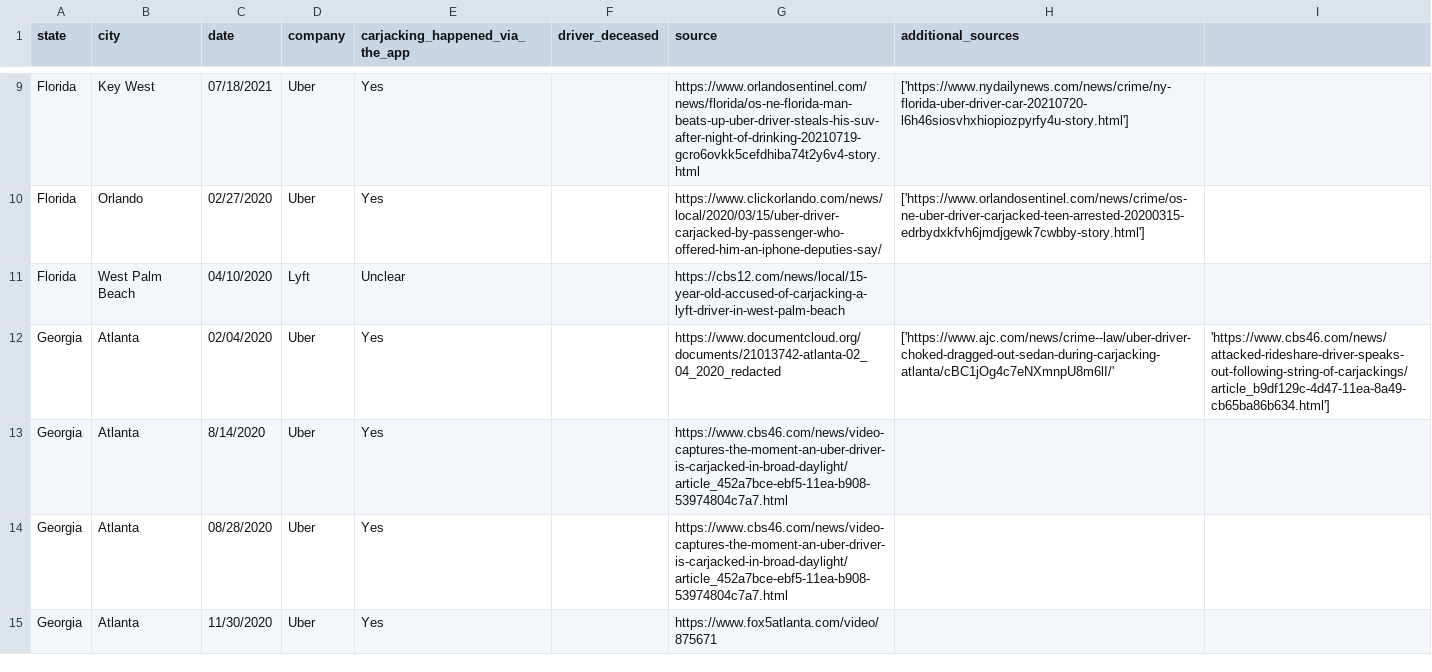
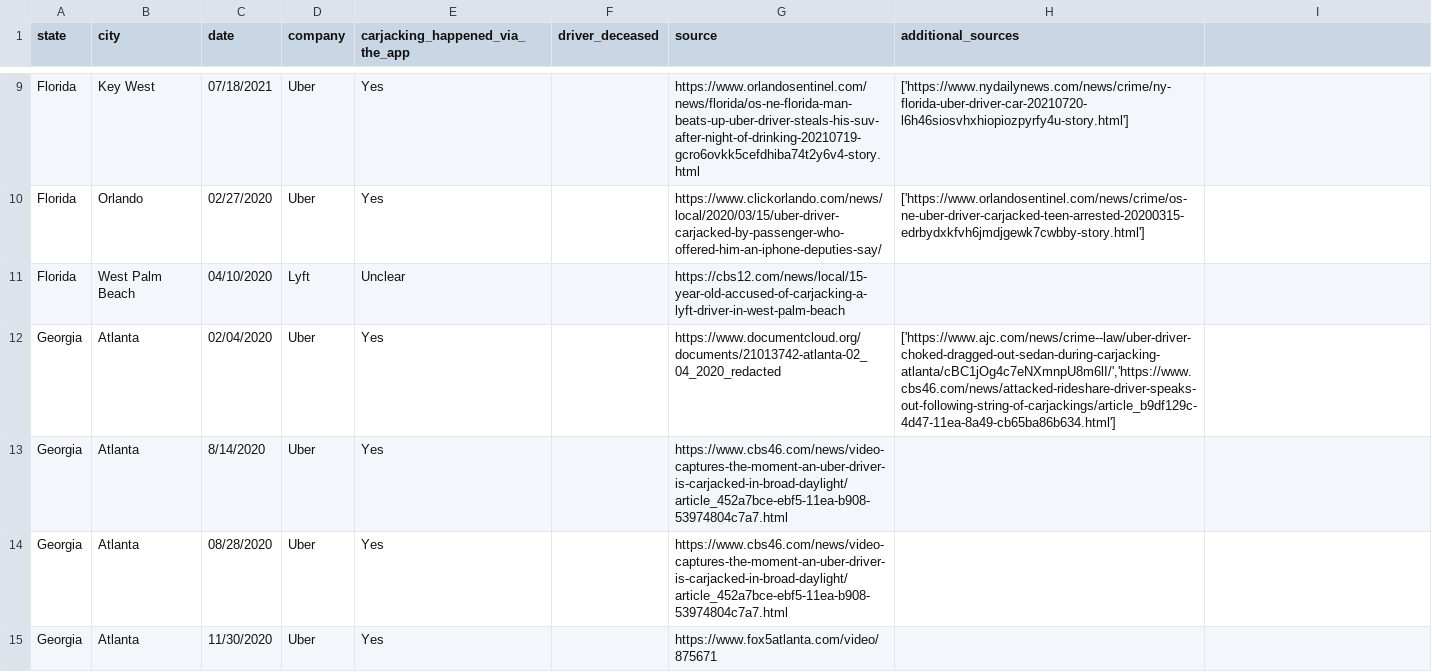
Before and after one commit to the-markup/investigation-gig-carjacking, a CSV file: data/carjackings.csv, drawn as a sheet; only a part is shown, gaps mark what is left out.

Commit message:
Update carjackings.csv

```diff
--- a/data/carjackings.csv
+++ b/data/carjackings.csv
@@ -11,3 +11,3 @@ Florida,Orlando,02/27/2020,Uber,Yes,,https://www.clickorlando.com/news/local/202
 Florida,West Palm Beach,04/10/2020,Lyft,Unclear,,https://cbs12.com/news/local/15-year-old-accused-of-carjacking-a-lyft-driver-in-west-palm-beach,
-Georgia,Atlanta,02/04/2020,Uber,Yes,,https://www.documentcloud.org/documents/21013742-atlanta-02_04_2020_redacted,['https://www.ajc.com/news/crime--law/uber-driver-choked-dragged-out-sedan-during-carjacking-atlanta/cBC1jOg4c7eNXmnpU8m6lI/','https://www.cbs46.com/news/attacked-rideshare-driver-speaks-out-following-string-of-carjackings/article_b9df129c-4d47-11ea-8a49-cb65ba86b634.html']
+Georgia,Atlanta,02/04/2020,Uber,Yes,,https://www.documentcloud.org/documents/21013742-atlanta-02_04_2020_redacted,"['https://www.ajc.com/news/crime--law/uber-driver-choked-dragged-out-sedan-during-carjacking-atlanta/cBC1jOg4c7eNXmnpU8m6lI/','https://www.cbs46.com/news/attacked-rideshare-driver-speaks-out-following-string-of-carjackings/article_b9df129c-4d47-11ea-8a49-cb65ba86b634.html']"
 Georgia,Atlanta,8/14/2020,Uber,Yes,,https://www.cbs46.com/news/video-captures-the-moment-an-uber-driver-is-carjacked-in-broad-daylight/article_452a7bce-ebf5-11ea-b908-53974804c7a7.html,
```
